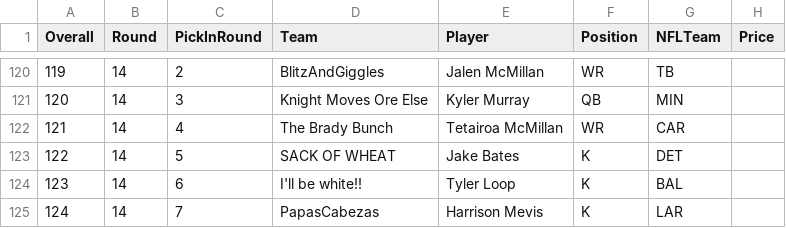
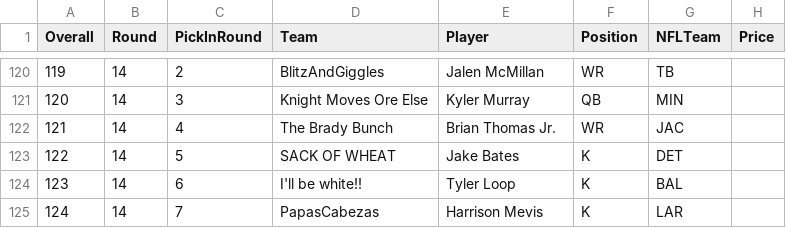
Before and after one commit to jangelpicon/settlers-of-the-gridiron, a CSV file: docs/draft-results-2026-09-07.csv, drawn as a sheet; only a part is shown, gaps mark what is left out.

```diff
--- a/docs/draft-results-2026-09-07.csv
+++ b/docs/draft-results-2026-09-07.csv
@@ -121,3 +121,3 @@ Overall,Round,PickInRound,Team,Player,Position,NFLTeam,Price
 "120","14","3","Knight Moves Ore Else","Kyler Murray","QB","MIN",""
-"121","14","4","The Brady Bunch","Tetairoa McMillan","WR","CAR",""
+"121","14","4","The Brady Bunch","Brian Thomas Jr.","WR","JAC",""
 "122","14","5","SACK OF WHEAT","Jake Bates","K","DET",""
```
Also changed, not shown: 1 other file.
